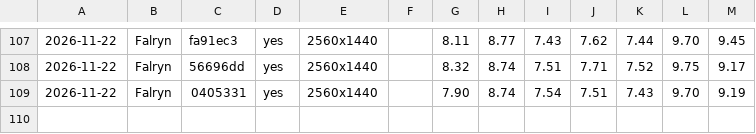
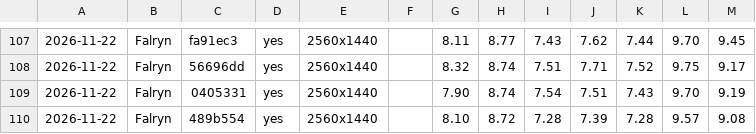
Before and after one commit to viridia/panoply, a CSV file: docs/perf.csv, drawn as a sheet; only a part is shown, gaps mark what is left out; the diff names each change by its address in the sheet, - before the commit and + after, or states it on an @@ line.

```diff
--- a/docs/perf.csv
+++ b/docs/perf.csv
+row 110: 2026-11-22 | Falryn | 489b554 | yes | 2560x1440 |  | 8.10 | 8.72 | 7.28 | 7.39 | 7.28 | 9.57 | 9.08
```
Also changed, not shown: 30 other files.
